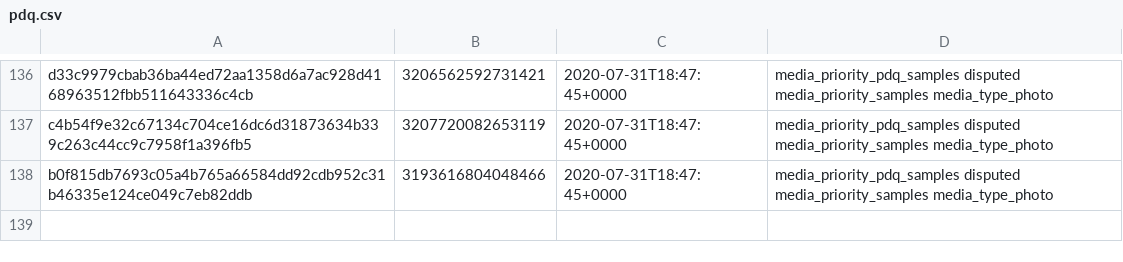
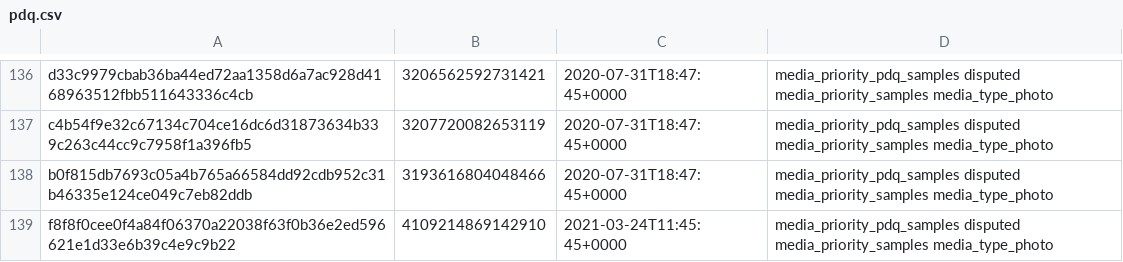
Before and after one commit to julietshen/tx-sandbox, a CSV file: hasher-matcher-actioner/sample_data/pdq.csv, drawn as a sheet; only a part is shown, gaps mark what is left out; the diff names each change by its address in the sheet, - before the commit and + after, or states it on an @@ line.

Commit message:
[hma] add upload test data make command (#452)
* add upload test_data make command

* update Makefile prompts

```diff
--- a/hasher-matcher-actioner/sample_data/pdq.csv
+++ b/hasher-matcher-actioner/sample_data/pdq.csv
+row 139: f8f8f0cee0f4a84f06370a22038f63f0b36e2ed596621e1d33e6b39c4e9c9b22 | 4109214869142910 | 2021-03-24T11:45:45+0000 | media_priority_pdq_samples disputed media_priority_samples media_type_photo
```
Also changed, not shown: 3 other files.
